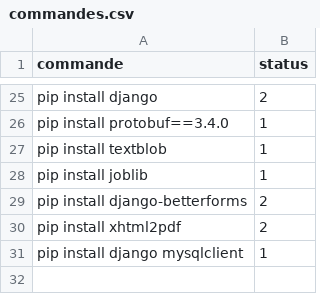
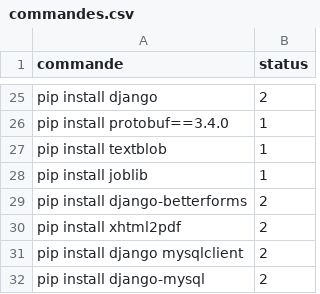
Before and after one commit to elhachimi-ch/setup_python, a CSV file: data/commandes.csv, drawn as a sheet; only a part is shown, gaps mark what is left out.

Commit message:
Django client

```diff
--- a/data/commandes.csv
+++ b/data/commandes.csv
@@ -30,2 +30,3 @@ pip install django-betterforms,2
 pip install xhtml2pdf,2
-pip install django mysqlclient,1
+pip install django mysqlclient,2
+pip install django-mysql,2
```
